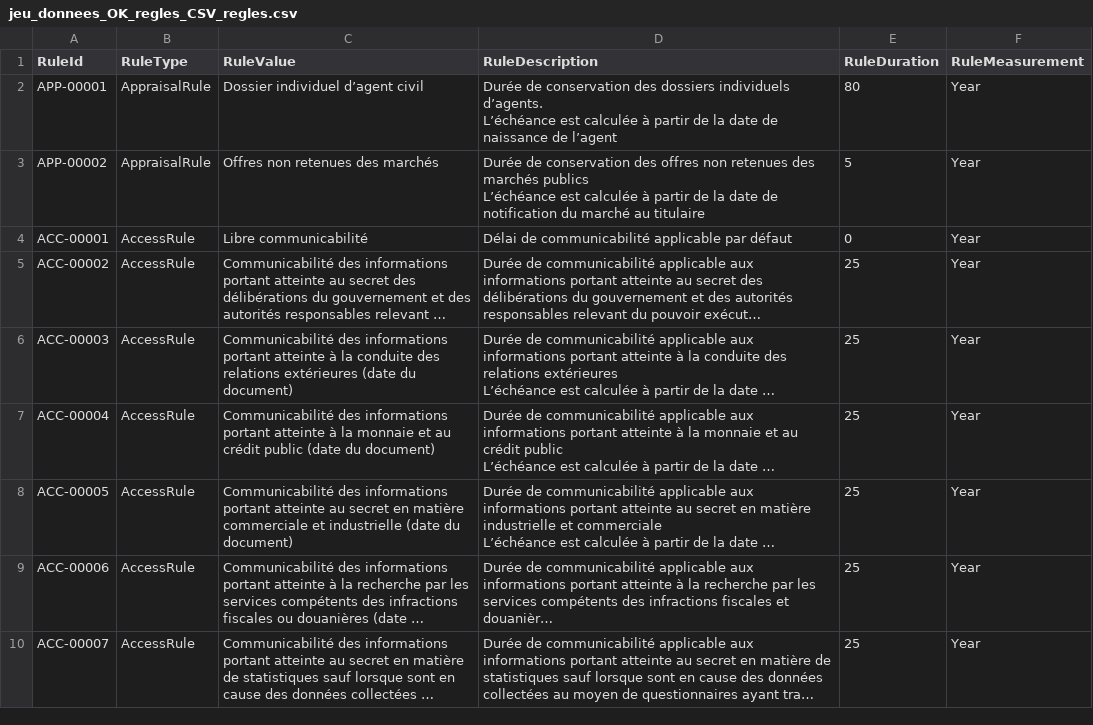
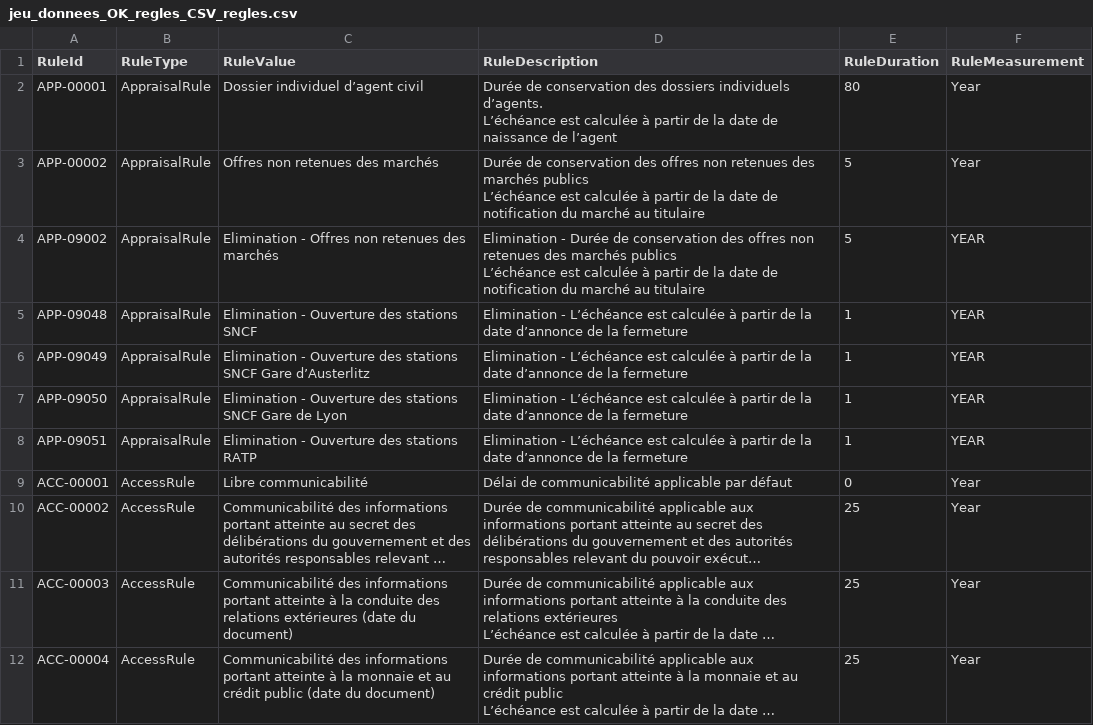
Before and after one commit to ProgrammeVitam/vitam-itests, a CSV file: data/rules/jeu_donnees_OK_regles_CSV_regles.csv, drawn as a sheet; only a part is shown; the shorter side is filled out with more unchanged rows; long unchanged cells end in ….

Commit message:
TNRs Elimination analysis & action

```diff
--- a/data/rules/jeu_donnees_OK_regles_CSV_regles.csv
+++ b/data/rules/jeu_donnees_OK_regles_CSV_regles.csv
@@ -5,2 +5,8 @@ APP-00002,AppraisalRule,Offres non retenues des marchés,"Durée de conservation
 L’échéance est calculée à partir de la date de notification du marché au titulaire",5,Year
+APP-09002,AppraisalRule,Elimination - Offres non retenues des marchés,"Elimination - Durée de conservation des offres non retenues des marchés publics
+L’échéance est calculée à partir de la date de notification du marché au titulaire",5,YEAR
+APP-09048,AppraisalRule,Elimination - Ouverture des stations SNCF,Elimination - L’échéance est calculée à partir de la date d’annonce de la fermeture,1,YEAR
+APP-09049,AppraisalRule,Elimination - Ouverture des stations SNCF Gare d’Austerlitz,Elimination - L’échéance est calculée à partir de la date d’annonce de la fermeture,1,YEAR
+APP-09050,AppraisalRule,Elimination - Ouverture des stations SNCF Gare de Lyon,Elimination - L’échéance est calculée à partir de la date d’annonce de la fermeture,1,YEAR
+APP-09051,AppraisalRule,Elimination - Ouverture des stations RATP,Elimination - L’échéance est calculée à partir de la date d’annonce de la fermeture,1,YEAR
 ACC-00001,AccessRule,Libre communicabilité,Délai de communicabilité applicable par défaut,0,Year
```
Also changed, not shown: data/agencies/agencies.csv, data/agencies/agencies_init.csv, 5 other files.
